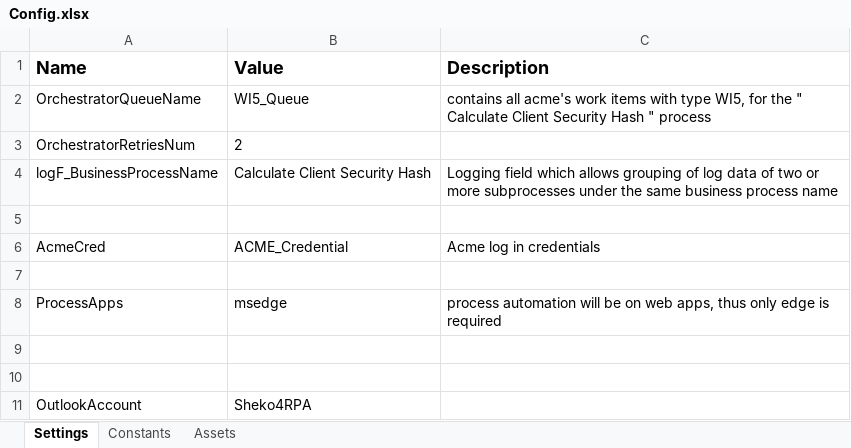
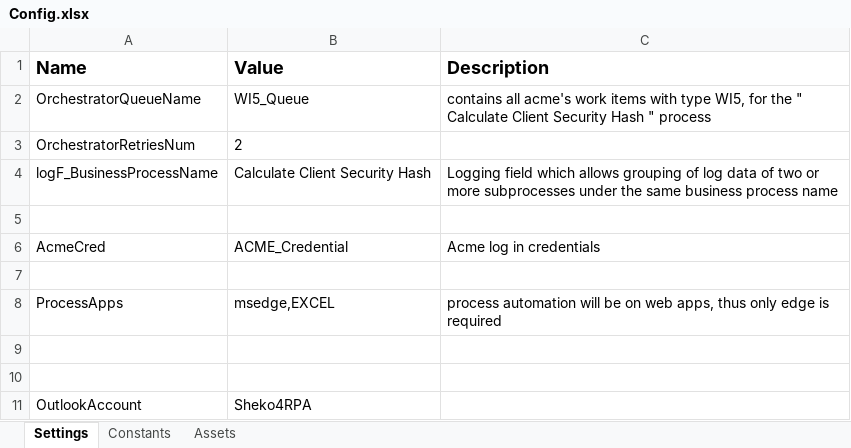
Before and after one commit to Sherif-Abdellatif/RPA-Developer-Advanced-UiPath-Academy, an Excel workbook: Project1 - CalculateClientSecurityHash/Data/Config.xlsx, sheet Settings, drawn as a sheet; values as stored, in another font and other column widths than the file's, no borders; the diff names each change by its address in the sheet, - before the commit and + after, or states it on an @@ line.

```diff
--- a/Project1 - CalculateClientSecurityHash/Data/Config.xlsx (sheet Settings)
+++ b/Project1 - CalculateClientSecurityHash/Data/Config.xlsx (sheet Settings)
-B8 (Value): msedge
+B8 (Value): msedge,EXCEL
```
Also changed, not shown: sheet Assets, Project2 - GenerateYearlyReportforVendor/Data/Config.xlsx, 15 other files.
